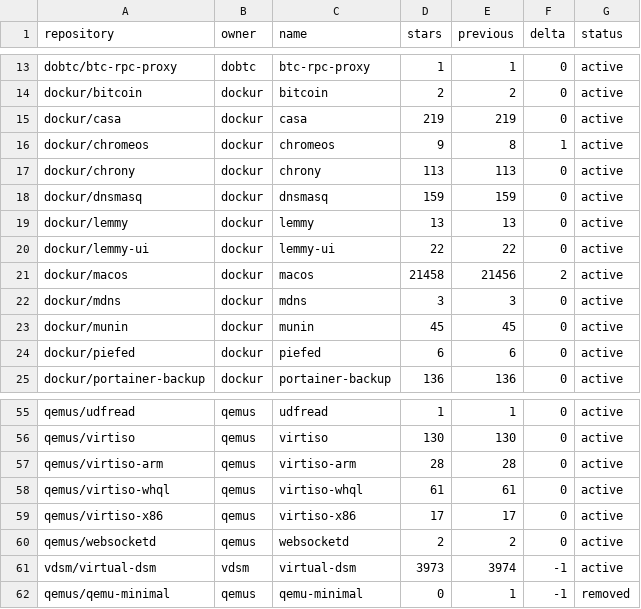
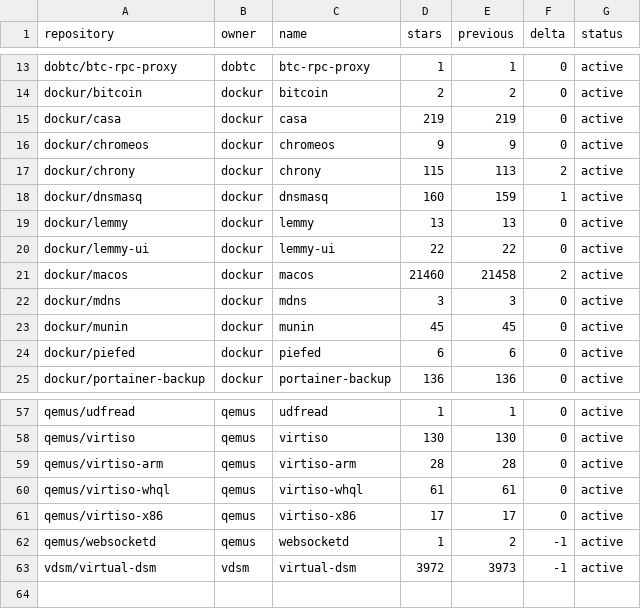
Before and after one commit to star-stats/stars, a CSV file: stars-data.csv, drawn as a sheet; only a part is shown, gaps mark what is left out; the diff covers the shown part only.

```diff
--- a/stars-data.csv
+++ b/stars-data.csv
@@ -15,8 +15,8 @@ dockur/bitcoin,dockur,bitcoin,2,2,0,active
 dockur/casa,dockur,casa,219,219,0,active
-dockur/chromeos,dockur,chromeos,9,8,1,active
-dockur/chrony,dockur,chrony,113,113,0,active
-dockur/dnsmasq,dockur,dnsmasq,159,159,0,active
+dockur/chromeos,dockur,chromeos,9,9,0,active
+dockur/chrony,dockur,chrony,115,113,2,active
+dockur/dnsmasq,dockur,dnsmasq,160,159,1,active
 dockur/lemmy,dockur,lemmy,13,13,0,active
 dockur/lemmy-ui,dockur,lemmy-ui,22,22,0,active
-dockur/macos,dockur,macos,21458,21456,2,active
+dockur/macos,dockur,macos,21460,21458,2,active
 dockur/mdns,dockur,mdns,3,3,0,active
@@ -59,4 +61,3 @@ qemus/virtiso-whql,qemus,virtiso-whql,61,61,0,active
 qemus/virtiso-x86,qemus,virtiso-x86,17,17,0,active
-qemus/websocketd,qemus,websocketd,2,2,0,active
-vdsm/virtual-dsm,vdsm,virtual-dsm,3973,3974,-1,active
-qemus/qemu-minimal,qemus,qemu-minimal,0,1,-1,removed
+qemus/websocketd,qemus,websocketd,1,2,-1,active
+vdsm/virtual-dsm,vdsm,virtual-dsm,3972,3973,-1,active
```
Also changed, not shown: 2 added rows and 23 edited cells elsewhere in this file, 48 other files.
